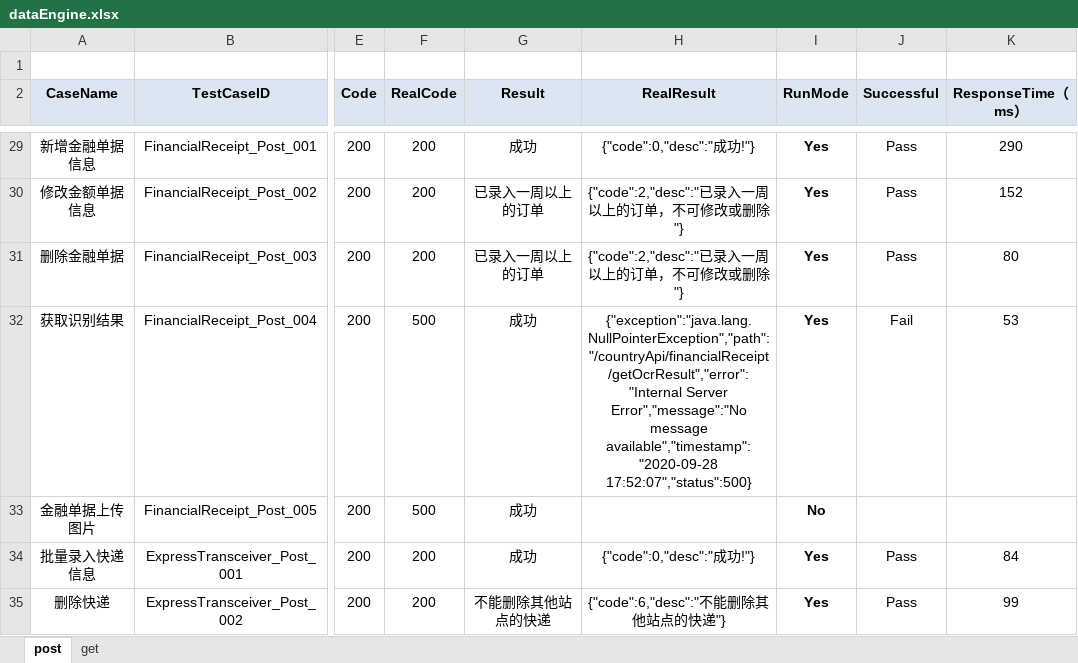
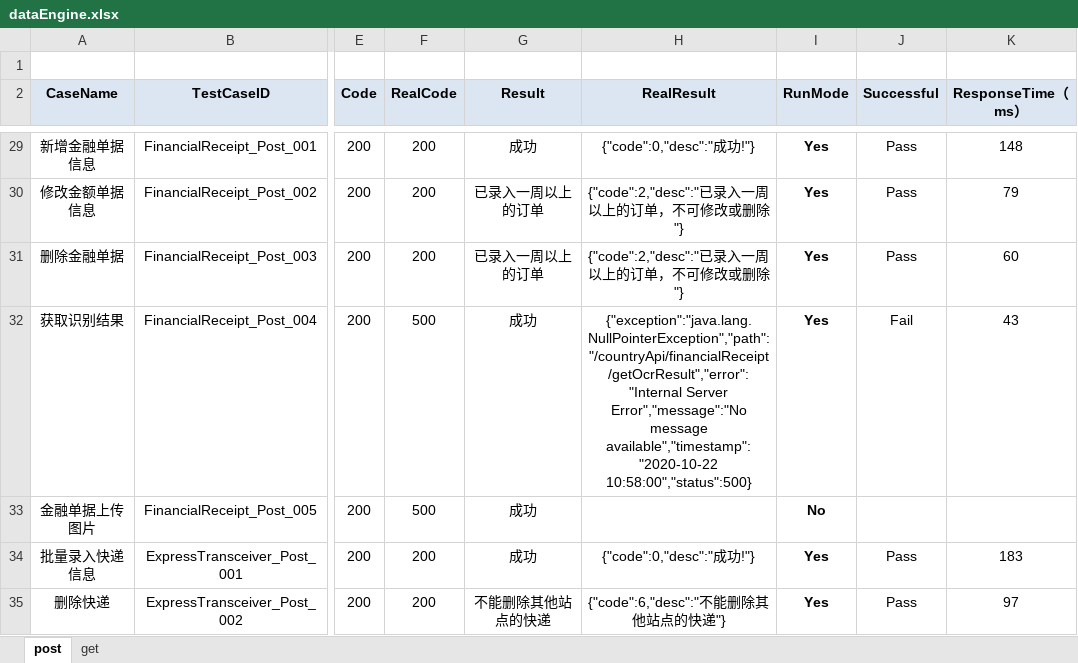
Before and after one commit to wangchaodian/country, an Excel workbook: apidata/dataEngine.xlsx, sheet post, drawn as a sheet; only a part is shown, gaps mark what is left out; values as stored, in another font and other column widths than the file's, no borders; conditional formats not drawn; the diff covers the shown part only; the diff names each change by its address in the sheet, - before the commit and + after, or states it on an @@ line.

```diff
--- a/apidata/dataEngine.xlsx (sheet post)
+++ b/apidata/dataEngine.xlsx (sheet post)
-K29 (ResponseTime（ms）): 290
+K29 (ResponseTime（ms）): 148
-K30 (ResponseTime（ms）): 152
+K30 (ResponseTime（ms）): 79
-K31 (ResponseTime（ms）): 80
+K31 (ResponseTime（ms）): 60
-H32 (RealResult): …Error","message":"No message available","timestamp":"2020-09-28 17:52:07","status":500}
+H32 (RealResult): …Error","message":"No message available","timestamp":"2020-10-22 10:58:00","status":500}
-K32 (ResponseTime（ms）): 53
+K32 (ResponseTime（ms）): 43
-K34 (ResponseTime（ms）): 84
+K34 (ResponseTime（ms）): 183
-K35 (ResponseTime（ms）): 99
+K35 (ResponseTime（ms）): 97
```
Also changed, not shown: 63 edited cells elsewhere in this sheet, sheet get, 57 other files.
